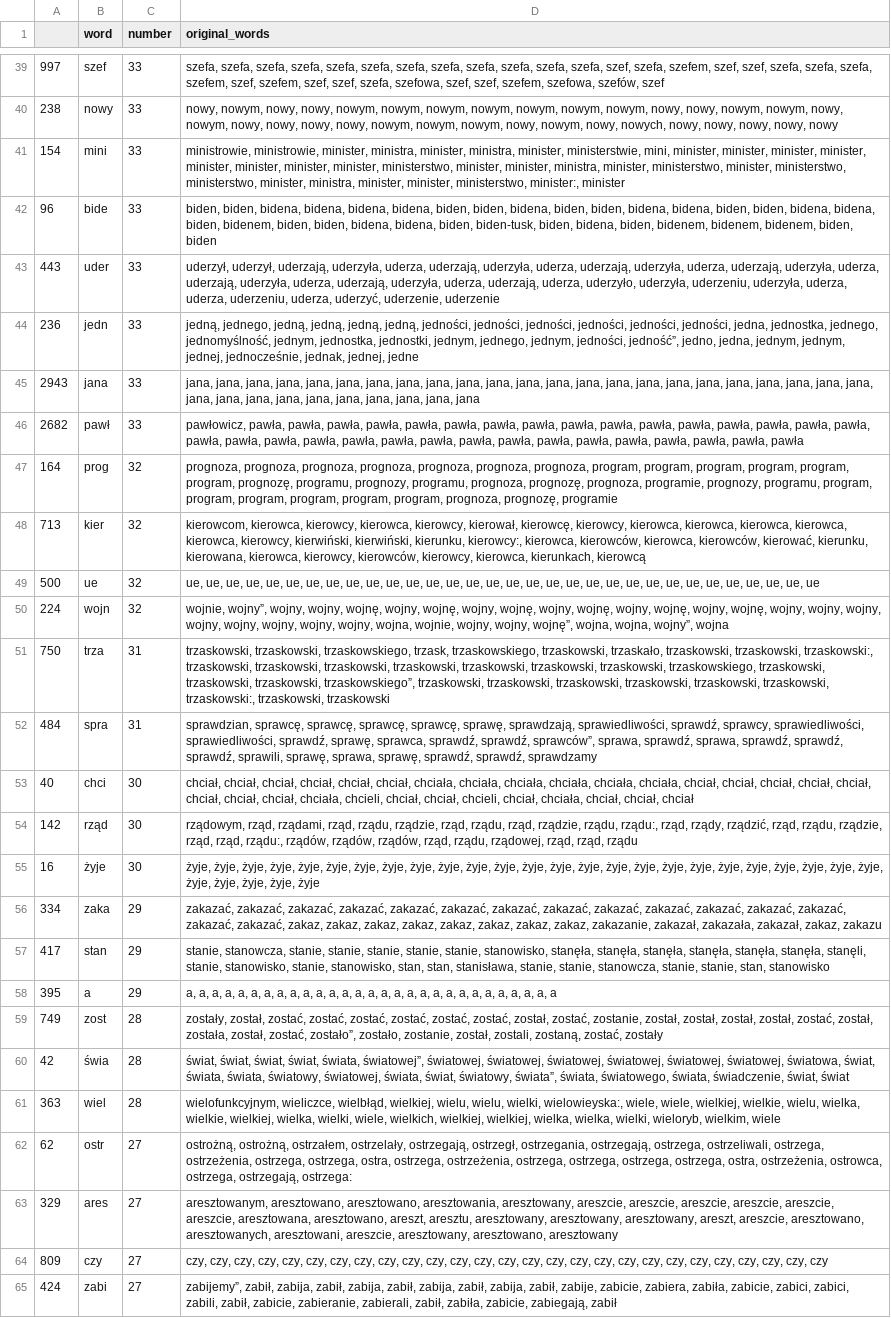
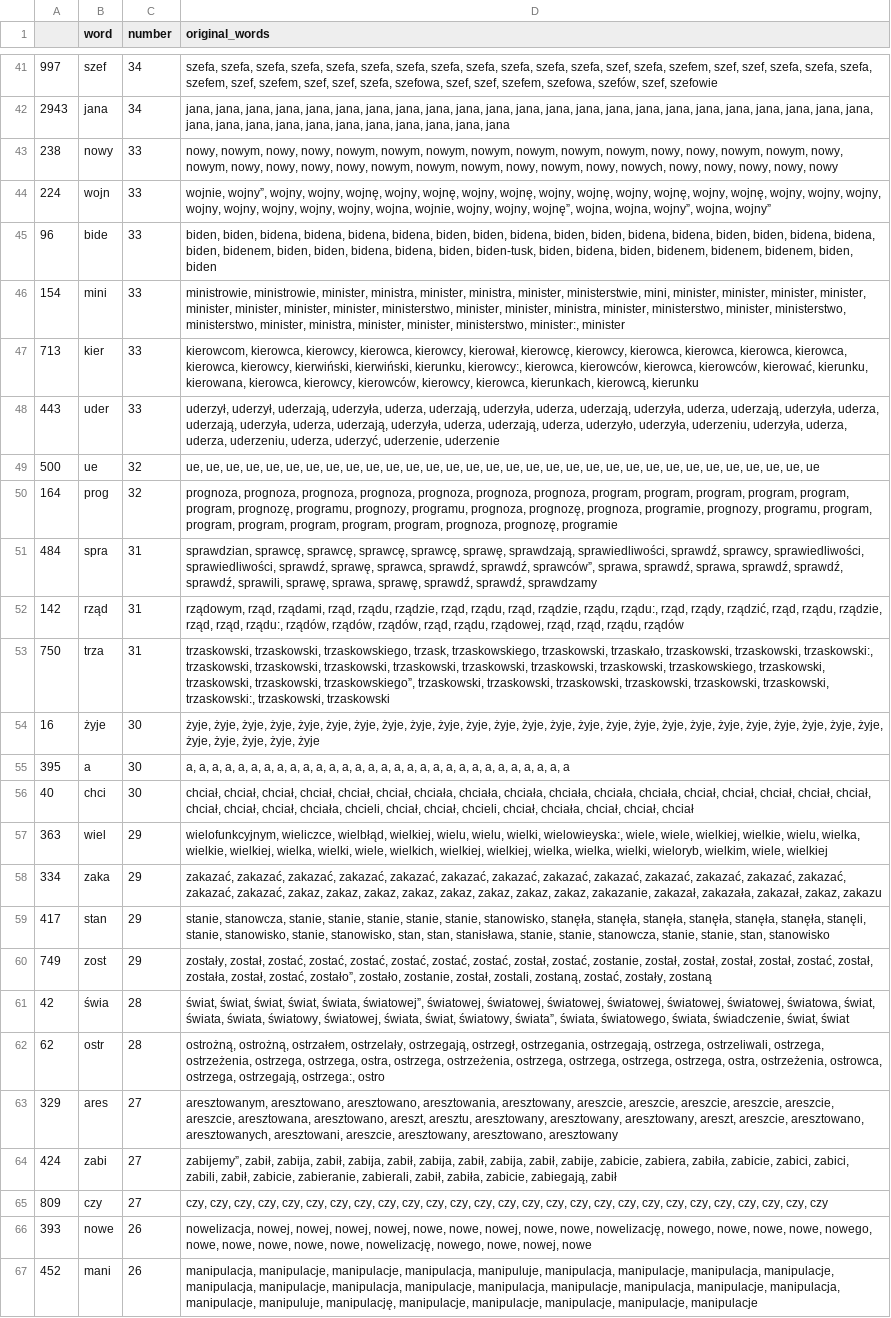
Before and after one commit to JohnKaczmarczyk/APIendPoint, a CSV file: tvp_key_words.csv, drawn as a sheet; only a part is shown, gaps mark what is left out; removed rows and columns are numbered as before the commit, all else as after; the diff covers the shown part only; the diff names each change by its address in the sheet, - before the commit and + after, or states it on an @@ line.

Commit message:
update of data

```diff
--- a/tvp_key_words.csv
+++ b/tvp_key_words.csv
-C41 (number): 33
+C41 (number): 34
-D41 (original_words): …szefowa, szefów, szef
+D41 (original_words): …szefowa, szefów, szef, szefowie
+row 42: 2943 | jana | 34 | jana, jana, jana, jana, jana, jana, jana, jana, jana, jana, jana, jana, jana, jana, jana, jana, jana, jana, jana, jana, jana, jana, jana, jana, jana, jana, jana, jana, jana, jana, jana, jana, jana, jana
+row 44: 224 | wojn | 33 | wojnie, wojny”, wojny, wojny, wojnę, wojny, wojnę, wojny, wojnę, wojny, wojnę, wojny, wojnę, wojny, wojnę, wojny, wojny, wojny, wojny, wojny, wojny, wojny, wojny, wojna, wojnie, wojny, wojny, wojnę”, wojna, wojna, wojny”, wojna, wojny”
@@ row 42 moved to row 45: 96 @@
+row 47: 713 | kier | 33 | kierowcom, kierowca, kierowcy, kierowca, kierowcy, kierował, kierowcę, kierowcy, kierowca, kierowca, kierowca, kierowca, kierowca, kierowcy, kierwiński, kierwiński, kierunku, kierowcy:, kierowca, kierowców, kierowca, kierowców, kierować, kierunku, kierowana, kierowca, kierowcy, kierowców, kierowcy, kierowca, kierunkach, kierowcą, kierunku
-row 44: 236 | jedn | 33 | jedną, jednego, jedną, jedną, jedną, jedną, jedności, jedności, jedności, jedności, jedności, jedności, jedna, jednostka, jednego, jednomyślność, jednym, jednostka, jednostki, jednym, jednego, jednym, jedności, jedność”, jedno, jedna, jednym, jednym, jednej, jednocześnie, jednak, jednej, jedne
-row 45: 2943 | jana | 33 | jana, jana, jana, jana, jana, jana, jana, jana, jana, jana, jana, jana, jana, jana, jana, jana, jana, jana, jana, jana, jana, jana, jana, jana, jana, jana, jana, jana, jana, jana, jana, jana, jana
-row 46: 2682 | pawł | 33 | pawłowicz, pawła, pawła, pawła, pawła, pawła, pawła, pawła, pawła, pawła, pawła, pawła, pawła, pawła, pawła, pawła, pawła, pawła, pawła, pawła, pawła, pawła, pawła, pawła, pawła, pawła, pawła, pawła, pawła, pawła, pawła, pawła, pawła
-row 48: 713 | kier | 32 | kierowcom, kierowca, kierowcy, kierowca, kierowcy, kierował, kierowcę, kierowcy, kierowca, kierowca, kierowca, kierowca, kierowca, kierowcy, kierwiński, kierwiński, kierunku, kierowcy:, kierowca, kierowców, kierowca, kierowców, kierować, kierunku, kierowana, kierowca, kierowcy, kierowców, kierowcy, kierowca, kierunkach, kierowcą
-row 50: 224 | wojn | 32 | wojnie, wojny”, wojny, wojny, wojnę, wojny, wojnę, wojny, wojnę, wojny, wojnę, wojny, wojnę, wojny, wojnę, wojny, wojny, wojny, wojny, wojny, wojny, wojny, wojny, wojna, wojnie, wojny, wojny, wojnę”, wojna, wojna, wojny”, wojna
@@ row 52 moved to row 51: 484 @@
+row 52: 142 | rząd | 31 | rządowym, rząd, rządami, rząd, rządu, rządzie, rząd, rządu, rząd, rządzie, rządu, rządu:, rząd, rządy, rządzić, rząd, rządu, rządzie, rząd, rząd, rządu:, rządów, rządów, rządów, rząd, rządu, rządowej, rząd, rząd, rządu, rządów
@@ row 55 moved to row 54: 16 @@
+row 55: 395 | a | 30 | a, a, a, a, a, a, a, a, a, a, a, a, a, a, a, a, a, a, a, a, a, a, a, a, a, a, a, a, a, a
-row 54: 142 | rząd | 30 | rządowym, rząd, rządami, rząd, rządu, rządzie, rząd, rządu, rząd, rządzie, rządu, rządu:, rząd, rządy, rządzić, rząd, rządu, rządzie, rząd, rząd, rządu:, rządów, rządów, rządów, rząd, rządu, rządowej, rząd, rząd, rządu
+row 57: 363 | wiel | 29 | wielofunkcyjnym, wieliczce, wielbłąd, wielkiej, wielu, wielu, wielki, wielowieyska:, wiele, wiele, wielkiej, wielkie, wielu, wielka, wielkie, wielkiej, wielka, wielki, wiele, wielkich, wielkiej, wielkiej, wielka, wielka, wielki, wieloryb, wielkim, wiele, wielkiej
-row 58: 395 | a | 29 | a, a, a, a, a, a, a, a, a, a, a, a, a, a, a, a, a, a, a, a, a, a, a, a, a, a, a, a, a
-C60 (number): 28
+C60 (number): 29
-D60 (original_words): …zostaną, zostać, zostały
+D60 (original_words): …zostaną, zostać, zostały, zostaną
-row 61: 363 | wiel | 28 | wielofunkcyjnym, wieliczce, wielbłąd, wielkiej, wielu, wielu, wielki, wielowieyska:, wiele, wiele, wielkiej, wielkie, wielu, wielka, wielkie, wielkiej, wielka, wielki, wiele, wielkich, wielkiej, wielkiej, wielka, wielka, wielki, wieloryb, wielkim, wiele
-C62 (number): 27
+C62 (number): 28
-D62 (original_words): …ostrzega, ostrzegają, ostrzega:
+D62 (original_words): …ostrzega, ostrzegają, ostrzega:, ostro
@@ row 65 moved to row 64: 424 @@
@@ row 70 moved to row 66: 393 @@
@@ row 69 moved to row 67: 452 @@
```
Also changed, not shown: 12 added rows, 10 removed rows, 24 moved rows and 16 edited cells elsewhere in this file, tvn_key_words.csv, 3 other files.
